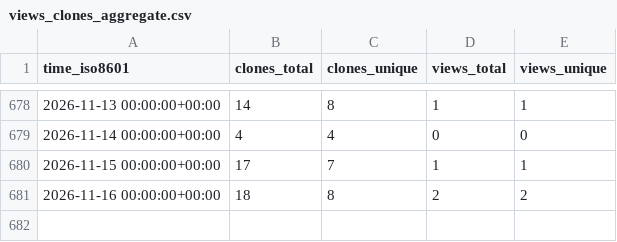
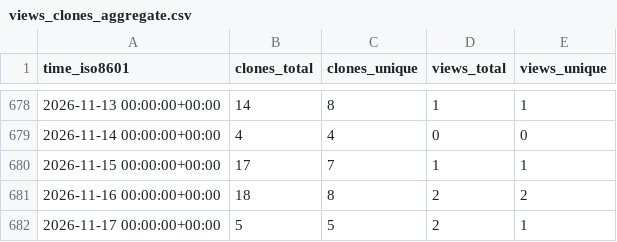
Before and after one commit to Zheng206/ComBatFamQC, a CSV file: Zheng206/ComBatFamQC/ghrs-data/views_clones_aggregate.csv, drawn as a sheet; only a part is shown, gaps mark what is left out; the diff names each change by its address in the sheet, - before the commit and + after, or states it on an @@ line.

```diff
--- a/Zheng206/ComBatFamQC/ghrs-data/views_clones_aggregate.csv
+++ b/Zheng206/ComBatFamQC/ghrs-data/views_clones_aggregate.csv
+row 682: 2026-11-17 00:00:00+00:00 | 5 | 5 | 2 | 1
```
Also changed, not shown: 1 other file.
